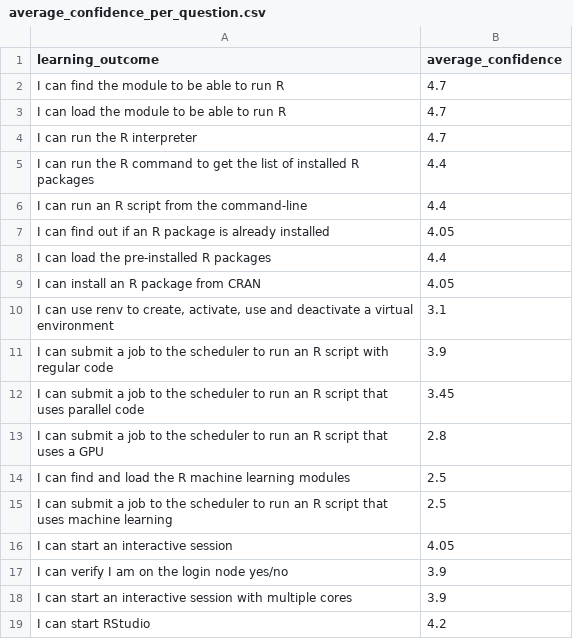
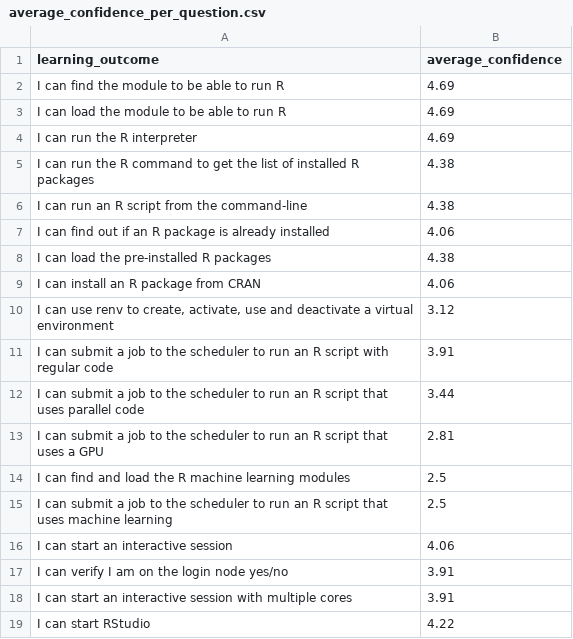
Before and after one commit to UPPMAX/R-matlab-julia-HPC, a CSV file: evaluations/20250324_r/average_confidence_per_question.csv, drawn as a sheet.

```diff
--- a/evaluations/20250324_r/average_confidence_per_question.csv
+++ b/evaluations/20250324_r/average_confidence_per_question.csv
@@ -1,19 +1,19 @@
 learning_outcome,average_confidence
-I can find the module to be able to run R                                        ,4.7
-I can load the module to be able to run R                                        ,4.7
-I can run the R interpreter                                                      ,4.7
-I can run the R command to get the list of installed R packages                  ,4.4
-I can run an R script from the command-line                                      ,4.4
-I can find out if an R package is already installed                              ,4.05
-I can load the pre-installed R packages                                          ,4.4
-I can install an R package from CRAN                                             ,4.05
-"I can use renv to create, activate, use and deactivate a virtual environment     ",3.1
-I can submit a job to the scheduler to run an R script with regular code         ,3.9
-I can submit a job to the scheduler to run an R script that uses parallel code   ,3.45
-I can submit a job to the scheduler to run an R script that uses a GPU           ,2.8
+I can find the module to be able to run R                                        ,4.69
+I can load the module to be able to run R                                        ,4.69
+I can run the R interpreter                                                      ,4.69
+I can run the R command to get the list of installed R packages                  ,4.38
+I can run an R script from the command-line                                      ,4.38
+I can find out if an R package is already installed                              ,4.06
+I can load the pre-installed R packages                                          ,4.38
+I can install an R package from CRAN                                             ,4.06
+"I can use renv to create, activate, use and deactivate a virtual environment     ",3.12
+I can submit a job to the scheduler to run an R script with regular code         ,3.91
+I can submit a job to the scheduler to run an R script that uses parallel code   ,3.44
+I can submit a job to the scheduler to run an R script that uses a GPU           ,2.81
 I can find and load the R machine learning modules                               ,2.5
 I can submit a job to the scheduler to run an R script that uses machine learning,2.5
-I can start an interactive session                                               ,4.05
-I can verify I am on the login node yes/no                                       ,3.9
-I can start an interactive session with multiple cores                           ,3.9
-I can start RStudio                                                              ,4.2
+I can start an interactive session                                               ,4.06
+I can verify I am on the login node yes/no                                       ,3.91
+I can start an interactive session with multiple cores                           ,3.91
+I can start RStudio                                                              ,4.22
```
Also changed, not shown: 2 other files.
